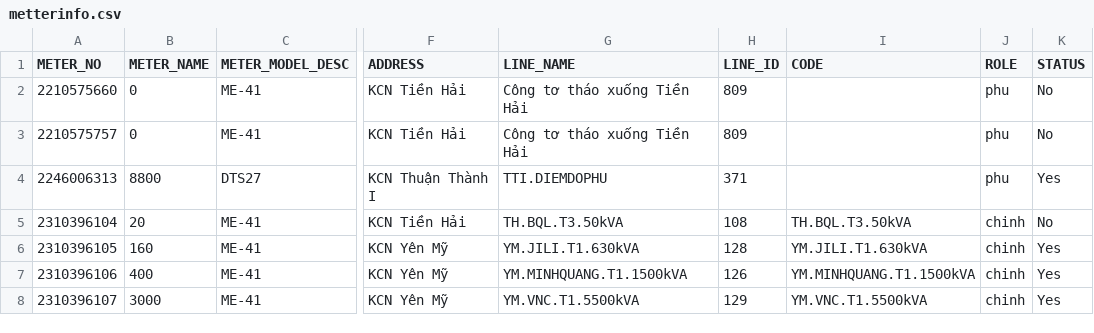
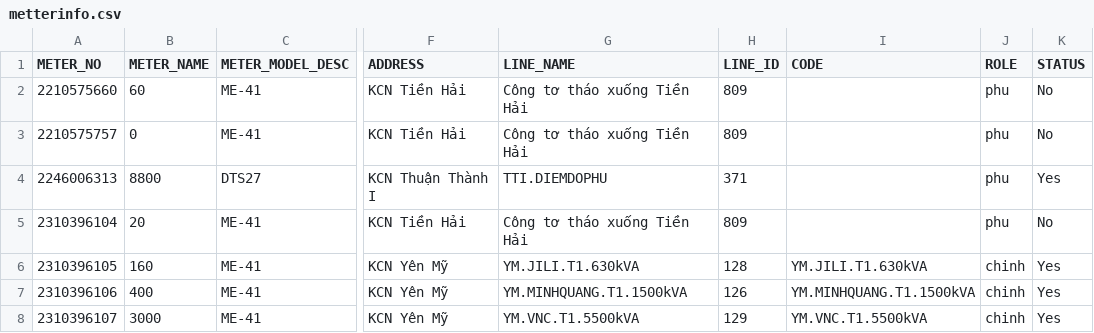
Before and after one commit to Gelex-Electric/shared-diary-pocketbase, a CSV file: public/metterinfo.csv, drawn as a sheet; only a part is shown, gaps mark what is left out; the diff covers the shown part only; the diff names each change by its address in the sheet, - before the commit and + after, or states it on an @@ line.

```diff
--- a/public/metterinfo.csv
+++ b/public/metterinfo.csv
-B2 (METER_NAME): 0
+B2 (METER_NAME): 60
-G5 (LINE_NAME): TH.BQL.T3.50kVA
+G5 (LINE_NAME): Công tơ tháo xuống Tiền Hải
-H5 (LINE_ID): 108
+H5 (LINE_ID): 809
-I5 (CODE): TH.BQL.T3.50kVA
+I5 (CODE): (empty)
-J5 (ROLE): chinh
+J5 (ROLE): phu
```
Also changed, not shown: 1 added row and 12 edited cells elsewhere in this file, public/pmax_daily.csv, public/transformer_loss_monthly.csv, 3 other files.
